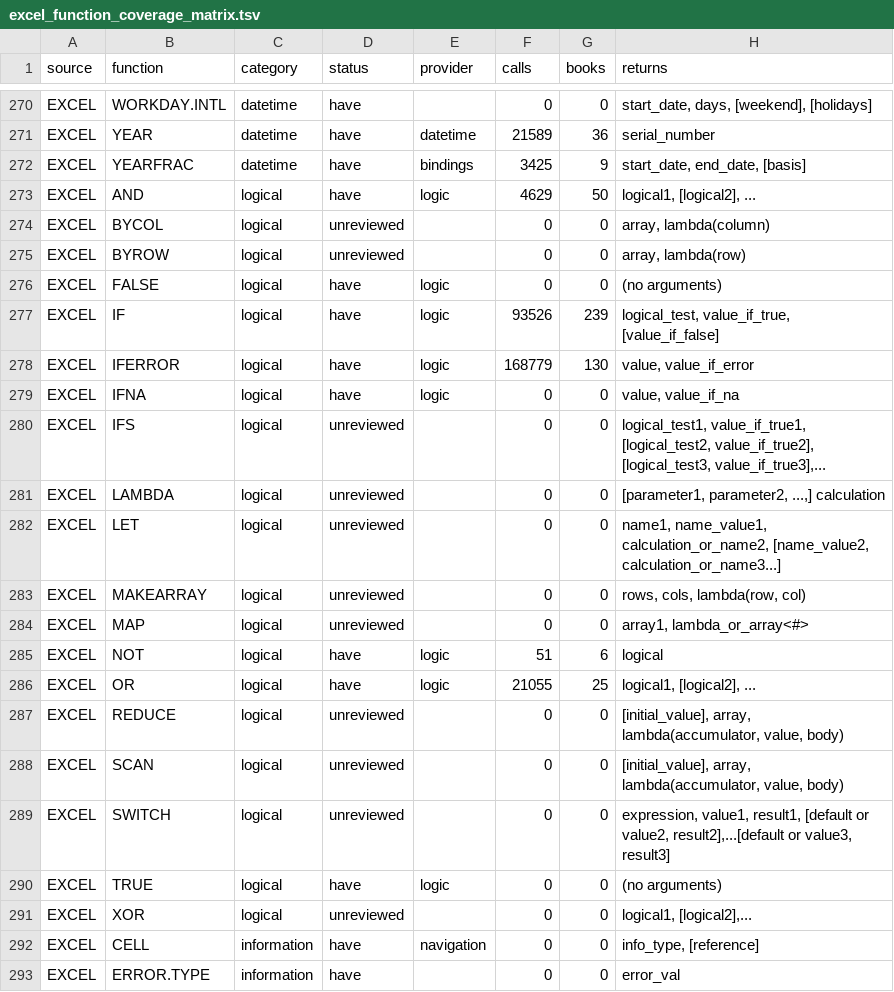
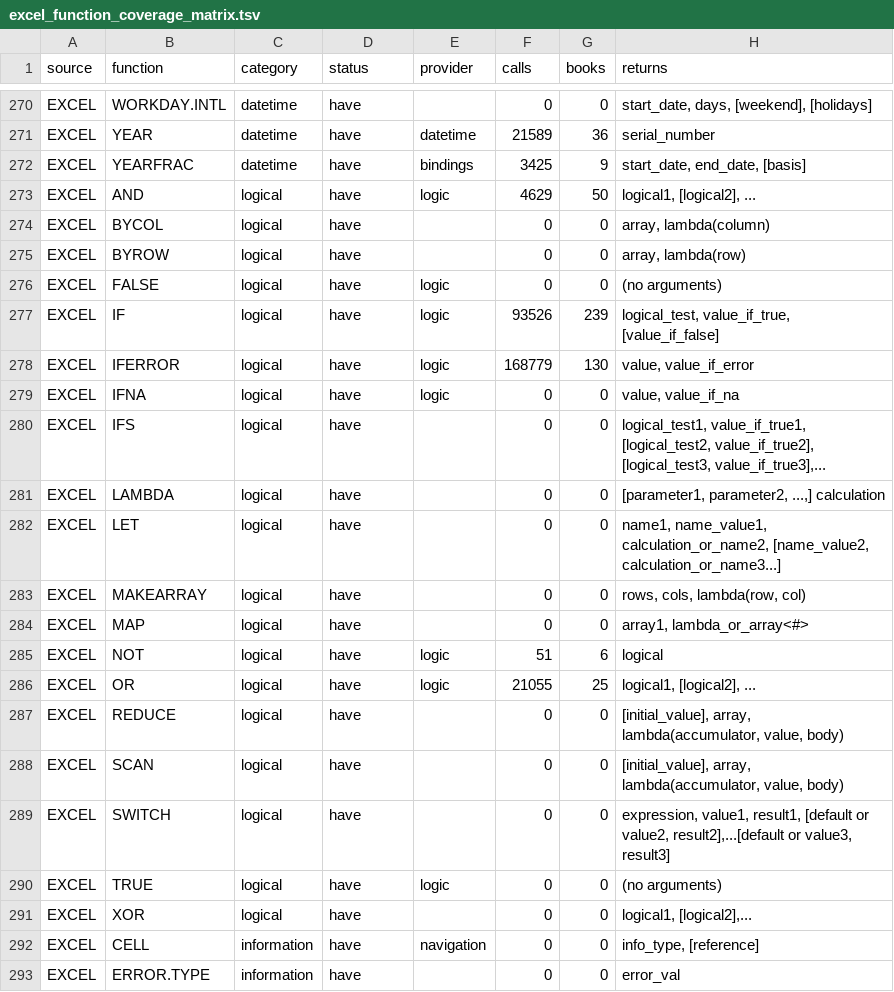
Before and after one commit to jpurnell/SwiftExcelFunctions, a TSV file: project/plans/proposals/Excel conformance/excel_function_coverage_matrix.tsv, drawn as a sheet; only a part is shown, gaps mark what is left out.

```diff
--- a/project/plans/proposals/Excel conformance/excel_function_coverage_matrix.tsv
+++ b/project/plans/proposals/Excel conformance/excel_function_coverage_matrix.tsv
@@ -273,4 +273,4 @@ EXCEL	YEARFRAC	datetime	have	bindings	3425	9	start_date, end_date, [basis]
 EXCEL	AND	logical	have	logic	4629	50	logical1, [logical2], ...
-EXCEL	BYCOL	logical	unreviewed		0	0	array, lambda(column)
-EXCEL	BYROW	logical	unreviewed		0	0	array, lambda(row)
+EXCEL	BYCOL	logical	have		0	0	array, lambda(column)
+EXCEL	BYROW	logical	have		0	0	array, lambda(row)
 EXCEL	FALSE	logical	have	logic	0	0	(no arguments)
@@ -279,14 +279,14 @@ EXCEL	IFERROR	logical	have	logic	168779	130	value, value_if_error
 EXCEL	IFNA	logical	have	logic	0	0	value, value_if_na
-EXCEL	IFS	logical	unreviewed		0	0	logical_test1, value_if_true1, [logical_test2, value_if_true2], [logical_test3, value_if_true3],...
-EXCEL	LAMBDA	logical	unreviewed		0	0	[parameter1, parameter2, ...,] calculation
-EXCEL	LET	logical	unreviewed		0	0	name1, name_value1, calculation_or_name2, [name_value2, calculation_or_name3...]
-EXCEL	MAKEARRAY	logical	unreviewed		0	0	rows, cols, lambda(row, col)
-EXCEL	MAP	logical	unreviewed		0	0	array1, lambda_or_array<#>
+EXCEL	IFS	logical	have		0	0	logical_test1, value_if_true1, [logical_test2, value_if_true2], [logical_test3, value_if_true3],...
+EXCEL	LAMBDA	logical	have		0	0	[parameter1, parameter2, ...,] calculation
+EXCEL	LET	logical	have		0	0	name1, name_value1, calculation_or_name2, [name_value2, calculation_or_name3...]
+EXCEL	MAKEARRAY	logical	have		0	0	rows, cols, lambda(row, col)
+EXCEL	MAP	logical	have		0	0	array1, lambda_or_array<#>
 EXCEL	NOT	logical	have	logic	51	6	logical
 EXCEL	OR	logical	have	logic	21055	25	logical1, [logical2], ...
-EXCEL	REDUCE	logical	unreviewed		0	0	[initial_value], array, lambda(accumulator, value, body)
-EXCEL	SCAN	logical	unreviewed		0	0	[initial_value], array, lambda(accumulator, value, body)
-EXCEL	SWITCH	logical	unreviewed		0	0	expression, value1, result1, [default or value2, result2],...[default or value3, result3]
+EXCEL	REDUCE	logical	have		0	0	[initial_value], array, lambda(accumulator, value, body)
+EXCEL	SCAN	logical	have		0	0	[initial_value], array, lambda(accumulator, value, body)
+EXCEL	SWITCH	logical	have		0	0	expression, value1, result1, [default or value2, result2],...[default or value3, result3]
 EXCEL	TRUE	logical	have	logic	0	0	(no arguments)
-EXCEL	XOR	logical	unreviewed		0	0	logical1, [logical2],...
+EXCEL	XOR	logical	have		0	0	logical1, [logical2],...
 EXCEL	CELL	information	have	navigation	0	0	info_type, [reference]
```
Also changed, not shown: 5 other files.
